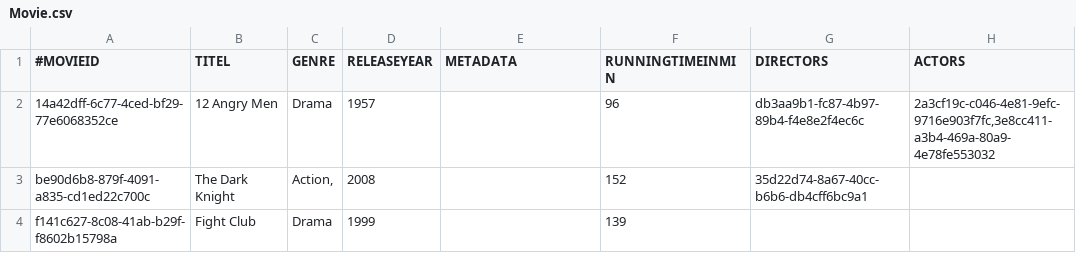
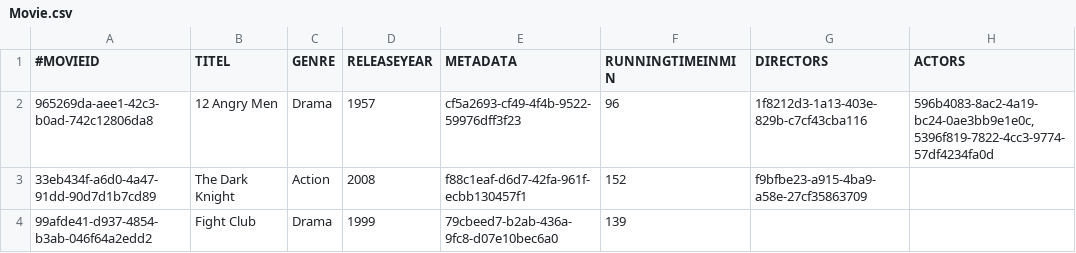
Before and after one commit to LeonLantz/AdvancedSWE, a CSV file: Movie-Manager/0-moviemanager-plugin-main/src/main/resources/CSVFiles/Movie.csv, drawn as a sheet; only a part is shown; the diff names each change by its address in the sheet, - before the commit and + after, or states it on an @@ line.

```diff
--- a/Movie-Manager/0-moviemanager-plugin-main/src/main/resources/CSVFiles/Movie.csv
+++ b/Movie-Manager/0-moviemanager-plugin-main/src/main/resources/CSVFiles/Movie.csv
-A2 (#MOVIEID): 14a42dff-6c77-4ced-bf29-77e6068352ce
+A2 (#MOVIEID): 965269da-aee1-42c3-b0ad-742c12806da8
-E2 (METADATA): (empty)
+E2 (METADATA): cf5a2693-cf49-4f4b-9522-59976dff3f23
-G2 (DIRECTORS): db3aa9b1-fc87-4b97-89b4-f4e8e2f4ec6c
+G2 (DIRECTORS): 1f8212d3-1a13-403e-829b-c7cf43cba116
-H2 (ACTORS): 2a3cf19c-c046-4e81-9efc-9716e903f7fc,3e8cc411-a3b4-469a-80a9-4e78fe553032
+H2 (ACTORS): 596b4083-8ac2-4a19-bc24-0ae3bb9e1e0c,5396f819-7822-4cc3-9774-57df4234fa0d
-A3 (#MOVIEID): be90d6b8-879f-4091-a835-cd1ed22c700c
+A3 (#MOVIEID): 33eb434f-a6d0-4a47-91dd-90d7d1b7cd89
-C3 (GENRE): Action,
+C3 (GENRE): Action
-E3 (METADATA): (empty)
+E3 (METADATA): f88c1eaf-d6d7-42fa-961f-ecbb130457f1
-G3 (DIRECTORS): 35d22d74-8a67-40cc-b6b6-db4cff6bc9a1
+G3 (DIRECTORS): f9bfbe23-a915-4ba9-a58e-27cf35863709
-A4 (#MOVIEID): f141c627-8c08-41ab-b29f-f8602b15798a
+A4 (#MOVIEID): 99afde41-d937-4854-b3ab-046f64a2edd2
-E4 (METADATA): (empty)
+E4 (METADATA): 79cbeed7-b2ab-436a-9fc8-d07e10bec6a0
```
Also changed, not shown: 4 other files.
